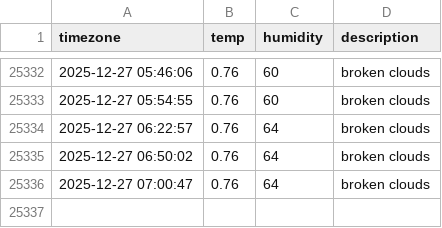
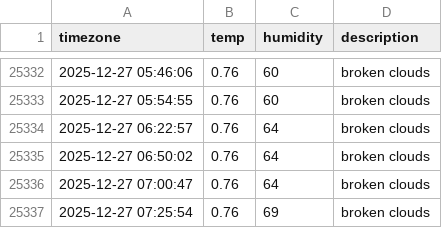
Before and after one commit to taemin-ctrl/seoul_weather, a CSV file: seoul_weather.csv, drawn as a sheet; only a part is shown, gaps mark what is left out.

```diff
--- a/seoul_weather.csv
+++ b/seoul_weather.csv
@@ -25336 +25336,2 @@ timezone,temp,humidity,description
 2025-12-27 07:00:47,0.76,64,broken clouds
+2025-12-27 07:25:54,0.76,69,broken clouds
```
